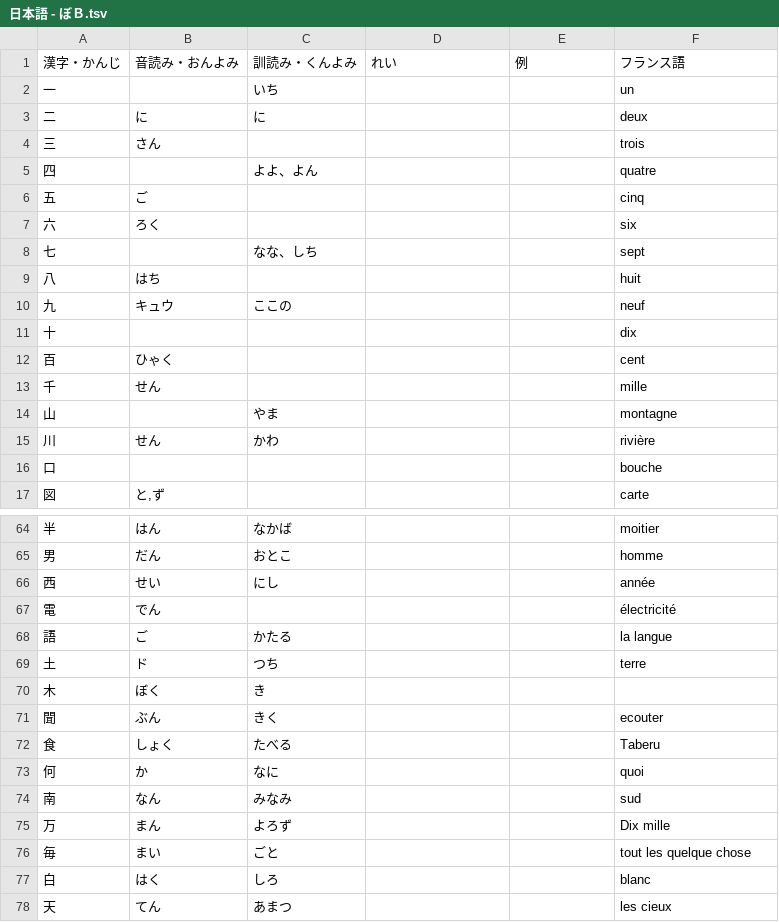
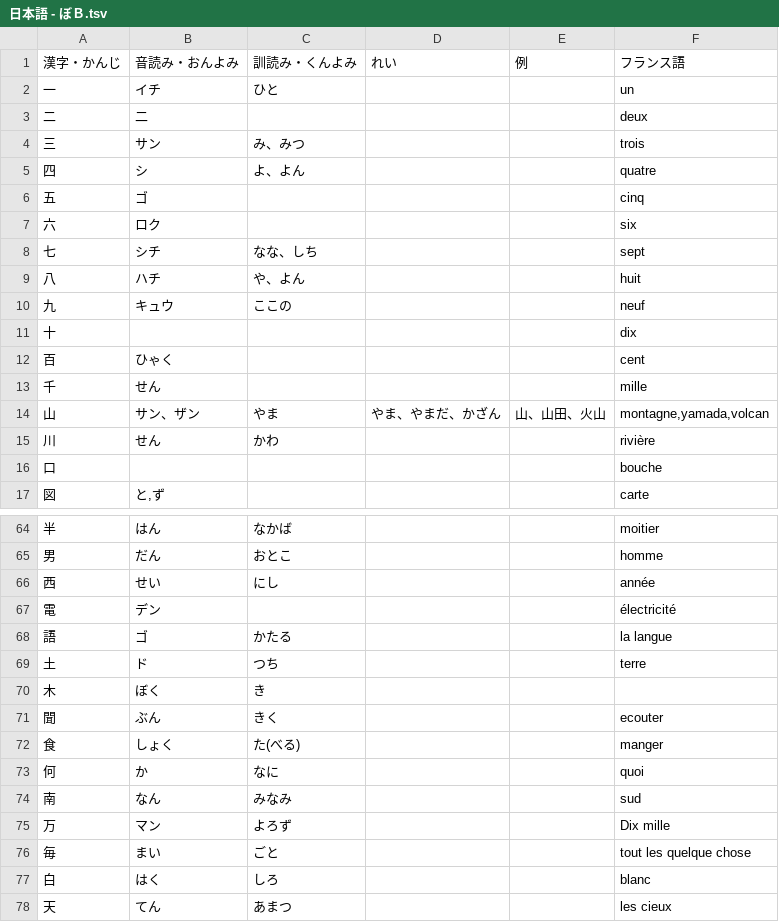
Before and after one commit to JWarconsin/kanjiapp, a TSV file: 日本語 - ぼＢ.tsv, drawn as a sheet; only a part is shown, gaps mark what is left out; the diff covers the shown part only.

```diff
--- a/日本語 - ぼＢ.tsv
+++ b/日本語 - ぼＢ.tsv
@@ -1,10 +1,10 @@
 漢字・かんじ	音読み・おんよみ	訓読み・くんよみ	れい	例	フランス語
-一		いち			un
-二	に	に			deux
-三	さん				trois
-四		よよ、よん			quatre
-五	ご				cinq
-六	ろく				six
-七		なな、しち			sept
-八	はち				huit
+一	イチ	ひと			un
+二	二				deux
+三	サン	み、みつ			trois
+四	シ	よ、よん			quatre
+五	ゴ				cinq
+六	ロク				six
+七	シチ	なな、しち			sept
+八	ハチ	や、よん			huit
 九	キュウ	ここの			neuf
@@ -13,3 +13,3 @@
 千	せん				mille
-山		やま			montagne
+山	サン、ザン	やま	やま、やまだ、かざん	山、山田、火山	montagne,yamada,volcan
 川	せん	かわ			rivière
@@ -66,4 +66,4 @@
 西	せい	にし			année
-電	でん				électricité
-語	ご	かたる			la langue
+電	デン				électricité
+語	ゴ	かたる			la langue
 土	ド	つち			terre
@@ -71,6 +71,6 @@
 聞	ぶん	きく			ecouter
-食	しょく	たべる			Taberu
+食	しょく	た(べる)			manger
 何	か	なに			quoi
 南	なん	みなみ			sud
-万	まん	よろず			Dix mille
+万	マン	よろず			Dix mille
 毎	まい	ごと			tout les quelque chose
```
Also changed, not shown: 2 edited cells elsewhere in this file, 日本語 - みんなの日本語.tsv, 4 other files.
